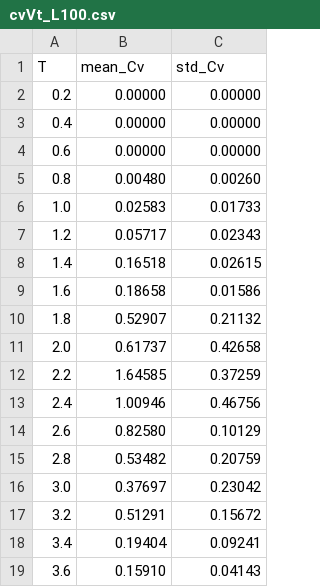
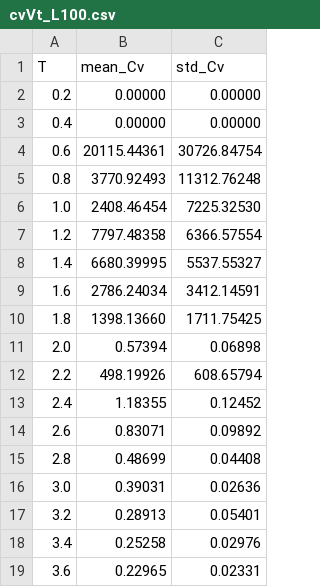
Before and after one commit to niknaknel/ising, a CSV file: out/specific_heat/cvVt_L100.csv, drawn as a sheet; only a part is shown; the diff covers the shown part only.

```diff
--- a/out/specific_heat/cvVt_L100.csv
+++ b/out/specific_heat/cvVt_L100.csv
@@ -3,17 +3,17 @@ T,mean_Cv,std_Cv
 0.4, 0.00000, 0.00000
-0.6, 0.00000, 0.00000
-0.8, 0.00480, 0.00260
-1.0, 0.02583, 0.01733
-1.2, 0.05717, 0.02343
-1.4, 0.16518, 0.02615
-1.6, 0.18658, 0.01586
-1.8, 0.52907, 0.21132
-2.0, 0.61737, 0.42658
-2.2, 1.64585, 0.37259
-2.4, 1.00946, 0.46756
-2.6, 0.82580, 0.10129
-2.8, 0.53482, 0.20759
-3.0, 0.37697, 0.23042
-3.2, 0.51291, 0.15672
-3.4, 0.19404, 0.09241
-3.6, 0.15910, 0.04143
+0.6, 20115.44361, 30726.84754
+0.8, 3770.92493, 11312.76248
+1.0, 2408.46454, 7225.32530
+1.2, 7797.48358, 6366.57554
+1.4, 6680.39995, 5537.55327
+1.6, 2786.24034, 3412.14591
+1.8, 1398.13660, 1711.75425
+2.0, 0.57394, 0.06898
+2.2, 498.19926, 608.65794
+2.4, 1.18355, 0.12452
+2.6, 0.83071, 0.09892
+2.8, 0.48699, 0.04408
+3.0, 0.39031, 0.02636
+3.2, 0.28913, 0.05401
+3.4, 0.25258, 0.02976
+3.6, 0.22965, 0.02331
```
Also changed, not shown: 14 edited cells elsewhere in this file, 35 other files.
